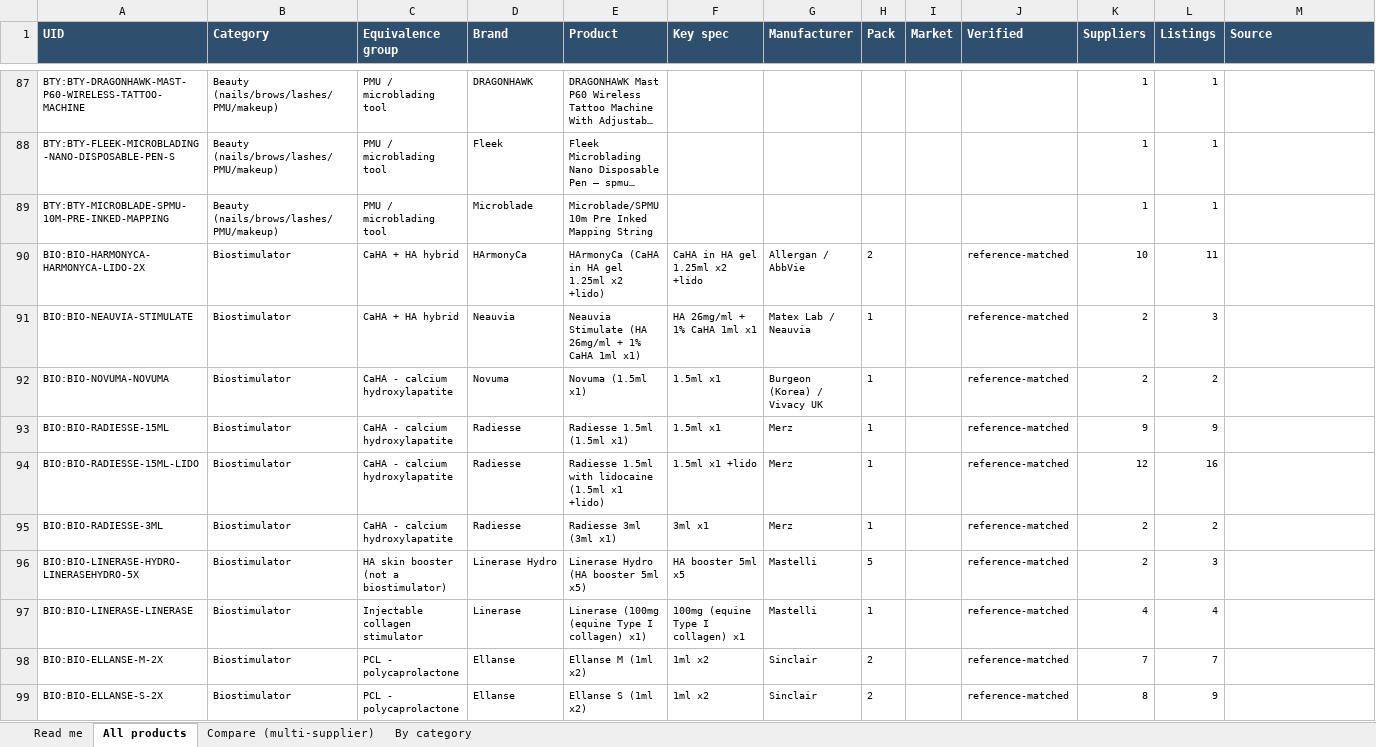
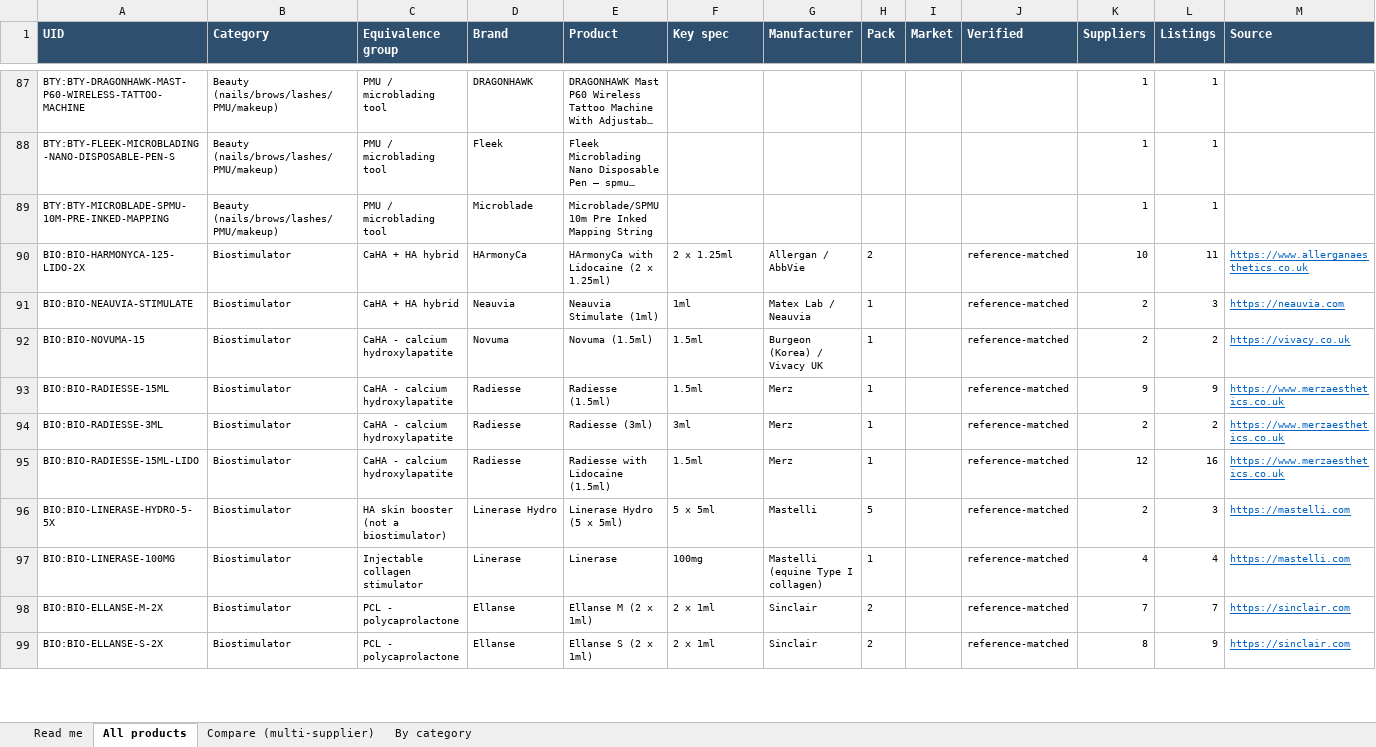
Before and after one commit to asghariresearcher1918-cyber/product-matching, an Excel workbook: output/master_catalogue.xlsx, sheet All products, drawn as a sheet; only a part is shown, gaps mark what is left out; long unchanged cells end in …; values as stored, in another font and other column widths than the file's, no borders; removed rows and columns are numbered as before the commit, all else as after; the diff covers the shown part only; the diff names each change by its address in the sheet, - before the commit and + after, or states it on an @@ line.

```diff
--- a/output/master_catalogue.xlsx (sheet All products)
+++ b/output/master_catalogue.xlsx (sheet All products)
-A90 (UID): BIO:BIO-HARMONYCA-HARMONYCA-LIDO-2X
+A90 (UID): BIO:BIO-HARMONYCA-125-LIDO-2X
-E90 (Product): HArmonyCa (CaHA in HA gel 1.25ml x2 +lido)
+E90 (Product): HArmonyCa with Lidocaine (2 x 1.25ml)
-F90 (Key spec): CaHA in HA gel 1.25ml x2 +lido
+F90 (Key spec): 2 x 1.25ml
-M90 (Source): (empty)
+M90 (Source): https://www.allerganaesthetics.co.uk
-E91 (Product): Neauvia Stimulate (HA 26mg/ml + 1% CaHA 1ml x1)
+E91 (Product): Neauvia Stimulate (1ml)
-F91 (Key spec): HA 26mg/ml + 1% CaHA 1ml x1
+F91 (Key spec): 1ml
-M91 (Source): (empty)
+M91 (Source): https://neauvia.com
-A92 (UID): BIO:BIO-NOVUMA-NOVUMA
+A92 (UID): BIO:BIO-NOVUMA-15
-E92 (Product): Novuma (1.5ml x1)
+E92 (Product): Novuma (1.5ml)
-F92:F93 (Key spec): 1.5ml x1
+F92:F93 (Key spec): 1.5ml
-M92 (Source): (empty)
+M92 (Source): https://vivacy.co.uk
-E93 (Product): Radiesse 1.5ml (1.5ml x1)
+E93 (Product): Radiesse (1.5ml)
-M93 (Source): (empty)
+M93 (Source): https://www.merzaesthetics.co.uk
-row 94: BIO:BIO-RADIESSE-15ML-LIDO | Biostimulator | CaHA - calcium hydroxylapatite | Radiesse | Radiesse 1.5ml with lidocaine (1.5ml x1 +lido) | 1.5ml x1 +lido | Merz | 1 |  | reference-matched | 12 | 16
-E94 (Product): Radiesse 3ml (3ml x1)
+E94 (Product): Radiesse (3ml)
-F94 (Key spec): 3ml x1
+F94 (Key spec): 3ml
-M94 (Source): (empty)
+M94 (Source): https://www.merzaesthetics.co.uk
+row 95: BIO:BIO-RADIESSE-15ML-LIDO | Biostimulator | CaHA - calcium hydroxylapatite | Radiesse | Radiesse with Lidocaine (1.5ml) | 1.5ml | Merz | 1 |  | reference-matched | 12 | 16 | https://www.merzaesthetics.co.uk
-A96 (UID): BIO:BIO-LINERASE-HYDRO-LINERASEHYDRO-5X
+A96 (UID): BIO:BIO-LINERASE-HYDRO-5-5X
-E96 (Product): Linerase Hydro (HA booster 5ml x5)
+E96 (Product): Linerase Hydro (5 x 5ml)
-F96 (Key spec): HA booster 5ml x5
+F96 (Key spec): 5 x 5ml
-M96:M97 (Source): (empty)
+M96:M97 (Source): https://mastelli.com
-A97 (UID): BIO:BIO-LINERASE-LINERASE
+A97 (UID): BIO:BIO-LINERASE-100MG
-E97 (Product): Linerase (100mg (equine Type I collagen) x1)
+E97 (Product): Linerase
-F97 (Key spec): 100mg (equine Type I collagen) x1
+F97 (Key spec): 100mg
-G97 (Manufacturer): Mastelli
+G97 (Manufacturer): Mastelli (equine Type I collagen)
-E98 (Product): Ellanse M (1ml x2)
+E98 (Product): Ellanse M (2 x 1ml)
-F98:F99 (Key spec): 1ml x2
+F98:F99 (Key spec): 2 x 1ml
-M98:M99 (Source): (empty)
+M98:M99 (Source): https://sinclair.com
-E99 (Product): Ellanse S (1ml x2)
+E99 (Product): Ellanse S (2 x 1ml)
```
Also changed, not shown: 63 edited cells elsewhere in this sheet, sheet Compare (multi-supplier), output/category_biostimulator.xlsx, 14 other files.
